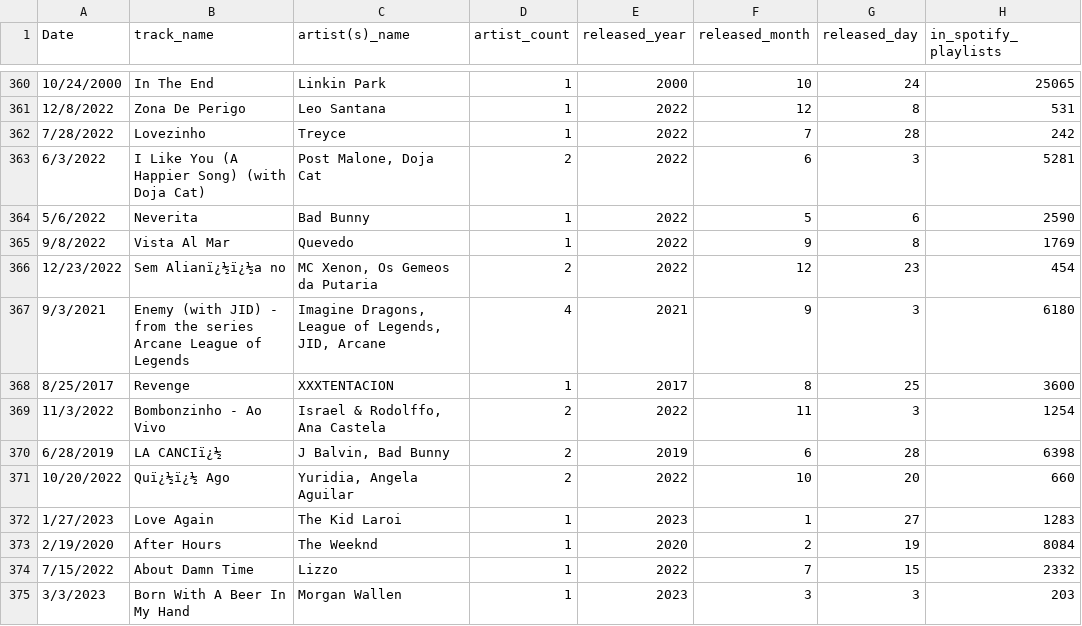
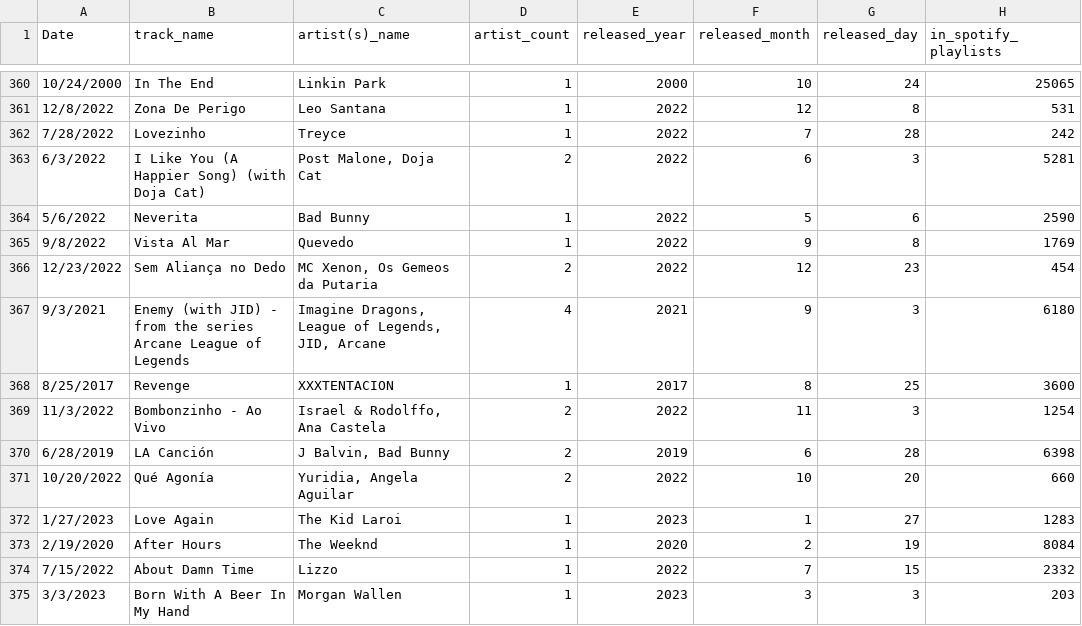
Before and after one commit to perpachirp/Project-2, a CSV file: spotify-2023 (2).csv, drawn as a sheet; only a part is shown, gaps mark what is left out; the diff covers the shown part only; the diff names each change by its address in the sheet, - before the commit and + after, or states it on an @@ line.

Commit message:
Update spotify-2023 (2).csv

```diff
--- a/spotify-2023 (2).csv
+++ b/spotify-2023 (2).csv
-B366 (track_name): Sem Alianï¿½ï¿½a no
+B366 (track_name): Sem Aliança no Dedo
-B370 (track_name): LA CANCIï¿½
+B370 (track_name): LA Canción
-B371 (track_name): Quï¿½ï¿½ Ago
+B371 (track_name): Qué Agonía
```
Also changed, not shown: 1 added row, 1 removed row and 94 edited cells elsewhere in this file.
